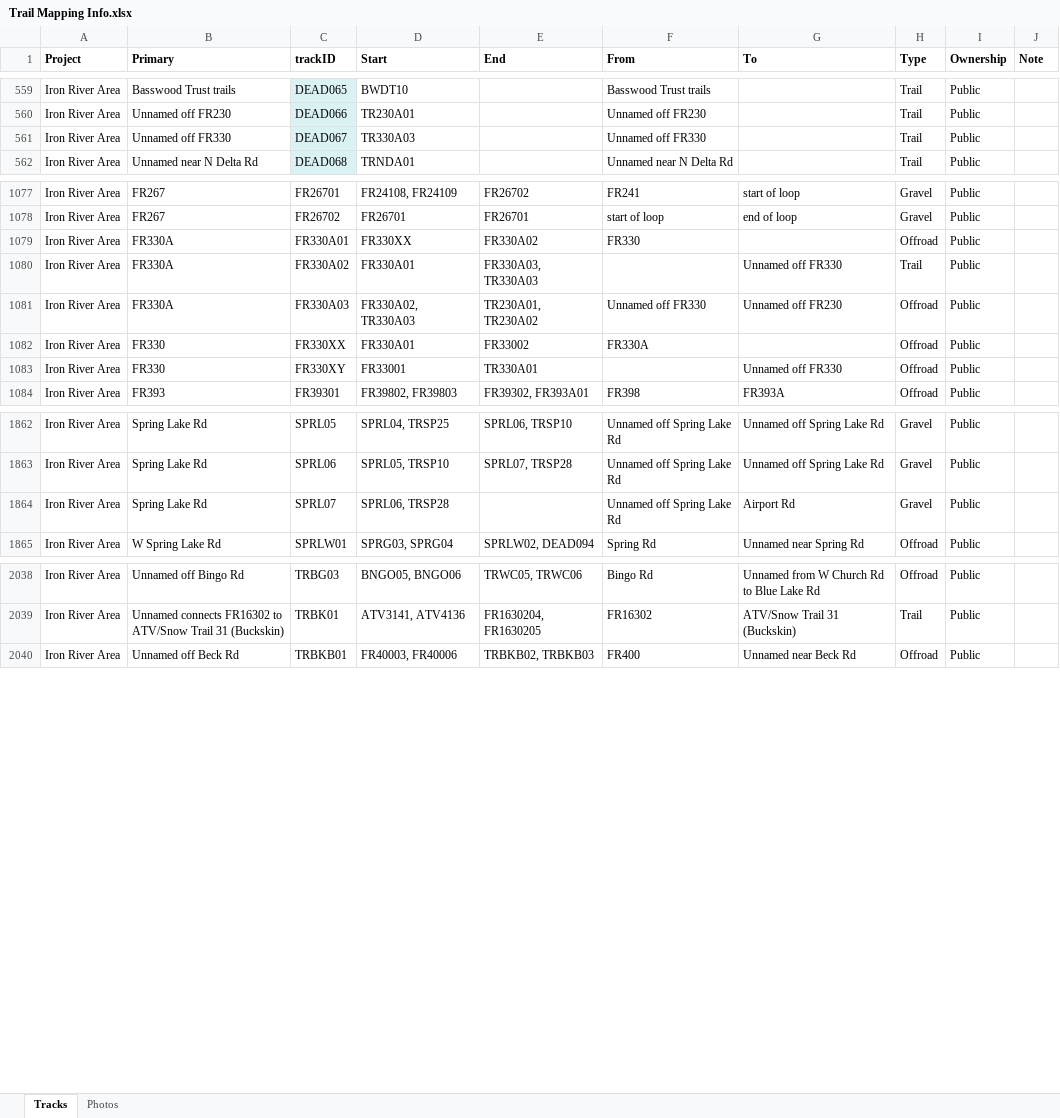
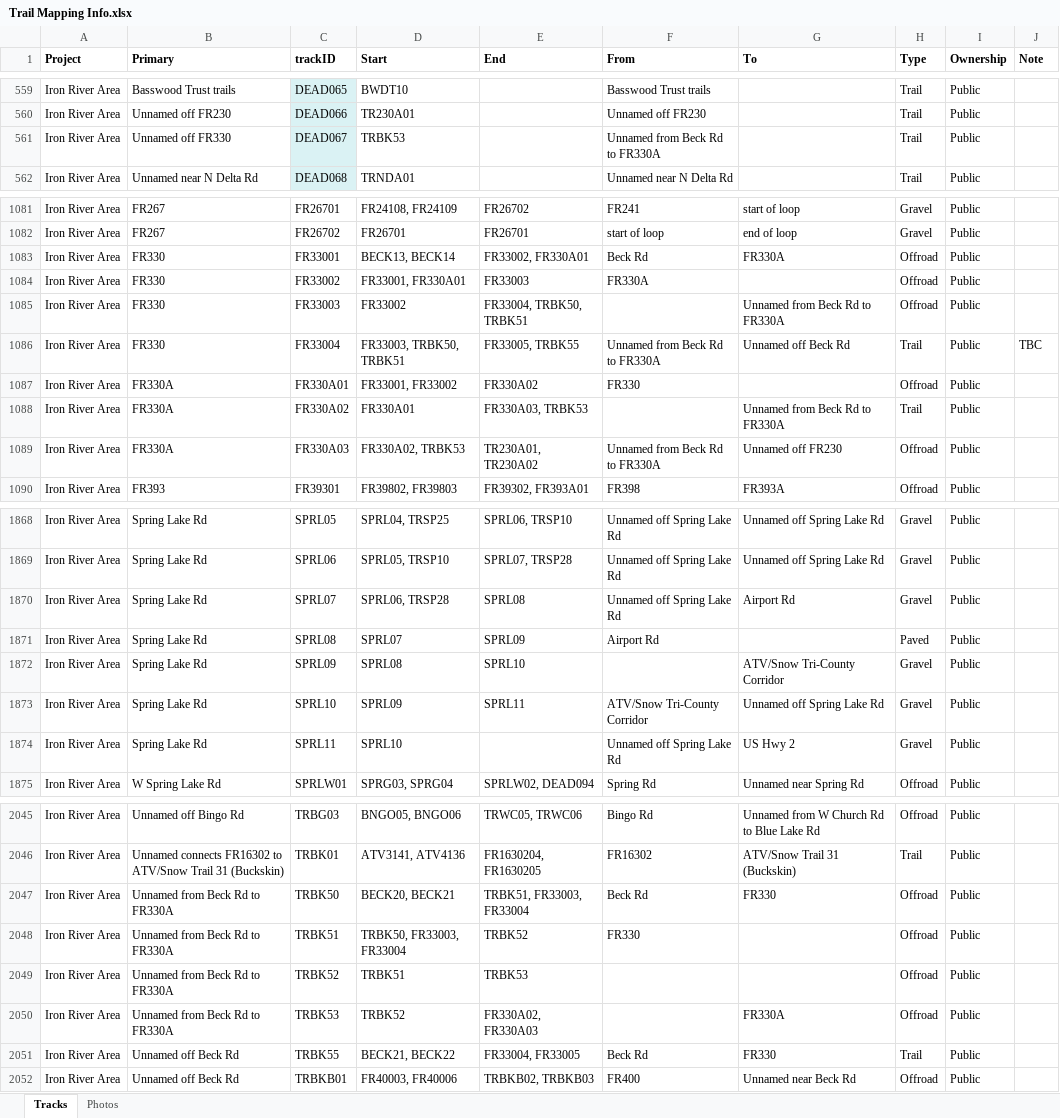
Before and after one commit to droglenc/MAPPING, an Excel workbook: Data/Trail Mapping Info.xlsx, sheet Tracks, drawn as a sheet; only a part is shown, gaps mark what is left out; values as stored, in another font and other column widths than the file's, no borders; removed rows and columns are numbered as before the commit, all else as after; the diff covers the shown part only; the diff names each change by its address in the sheet, - before the commit and + after, or states it on an @@ line.

```diff
--- a/Data/Trail Mapping Info.xlsx (sheet Tracks)
+++ b/Data/Trail Mapping Info.xlsx (sheet Tracks)
-D561 (Start): TR330A03
+D561 (Start): TRBK53
-F561 (From): Unnamed off FR330
+F561 (From): Unnamed from Beck Rd to FR330A
+row 1083: Iron River Area | FR330 | FR33001 | BECK13, BECK14 | FR33002, FR330A01 | Beck Rd | FR330A | Offroad | Public
+row 1084: Iron River Area | FR330 | FR33002 | FR33001, FR330A01 | FR33003 | FR330A |  | Offroad | Public
+row 1085: Iron River Area | FR330 | FR33003 | FR33002 | FR33004, TRBK50, TRBK51 |  | Unnamed from Beck Rd to FR330A | Offroad | Public
+row 1086: Iron River Area | FR330 | FR33004 | FR33003, TRBK50, TRBK51 | FR33005, TRBK55 | Unnamed from Beck Rd to FR330A | Unnamed off Beck Rd | Trail | Public | TBC
-D1087 (Start): FR330XX
+D1087 (Start): FR33001, FR33002
-E1088 (End): FR330A03, TR330A03
+E1088 (End): FR330A03, TRBK53
-G1088 (To): Unnamed off FR330
+G1088 (To): Unnamed from Beck Rd to FR330A
-D1089 (Start): FR330A02, TR330A03
+D1089 (Start): FR330A02, TRBK53
-F1089 (From): Unnamed off FR330
+F1089 (From): Unnamed from Beck Rd to FR330A
-row 1082: Iron River Area | FR330 | FR330XX | FR330A01 | FR33002 | FR330A |  | Offroad | Public
-row 1083: Iron River Area | FR330 | FR330XY | FR33001 | TR330A01 |  | Unnamed off FR330 | Offroad | Public
-E1870 (End): (empty)
+E1870 (End): SPRL08
+row 1871: Iron River Area | Spring Lake Rd | SPRL08 | SPRL07 | SPRL09 | Airport Rd |  | Paved | Public
+row 1872: Iron River Area | Spring Lake Rd | SPRL09 | SPRL08 | SPRL10 |  | ATV/Snow Tri-County Corridor | Gravel | Public
+row 1873: Iron River Area | Spring Lake Rd | SPRL10 | SPRL09 | SPRL11 | ATV/Snow Tri-County Corridor | Unnamed off Spring Lake Rd | Gravel | Public
+row 1874: Iron River Area | Spring Lake Rd | SPRL11 | SPRL10 |  | Unnamed off Spring Lake Rd | US Hwy 2 | Gravel | Public
+row 2047: Iron River Area | Unnamed from Beck Rd to FR330A | TRBK50 | BECK20, BECK21 | TRBK51, FR33003, FR33004 | Beck Rd | FR330 | Offroad | Public
+row 2048: Iron River Area | Unnamed from Beck Rd to FR330A | TRBK51 | TRBK50, FR33003, FR33004 | TRBK52 | FR330 |  | Offroad | Public
+row 2049: Iron River Area | Unnamed from Beck Rd to FR330A | TRBK52 | TRBK51 | TRBK53 |  |  | Offroad | Public
+row 2050: Iron River Area | Unnamed from Beck Rd to FR330A | TRBK53 | TRBK52 | FR330A02, FR330A03 |  | FR330A | Offroad | Public
+row 2051: Iron River Area | Unnamed off Beck Rd | TRBK55 | BECK21, BECK22 | FR33004, FR33005 | Beck Rd | FR330 | Trail | Public
```
Also changed, not shown: 4 added rows, 3 removed rows and 1 moved row elsewhere in this sheet, 53 other files.
